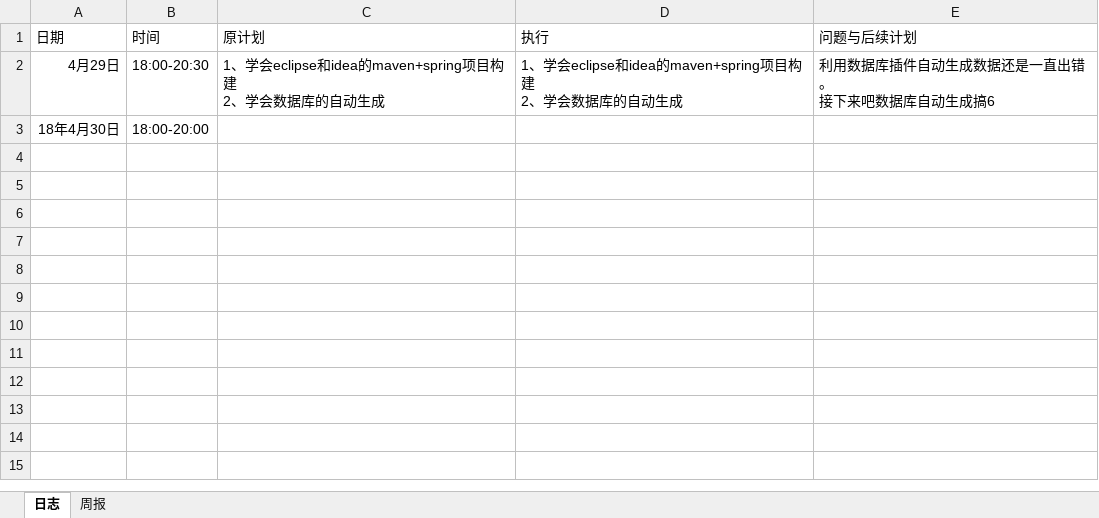
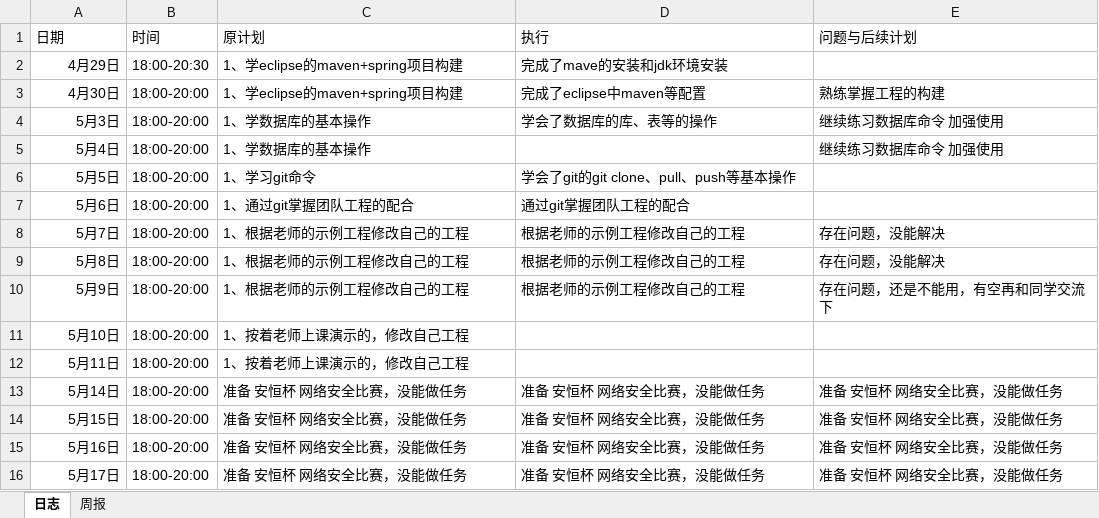
Before and after one commit to miss993/kkk, an Excel workbook: doc/log/log_201508030327_周同.xlsx, sheet 日志, drawn as a sheet; values as stored, in another font and other column widths than the file's, no borders; removed rows and columns are numbered as before the commit, all else as after; ↵ is a line break in a cell; the diff names each change by its address in the sheet, - before the commit and + after, or states it on an @@ line.

Commit message:
update zhoutong_log

```diff
--- a/doc/log/log_201508030327_周同.xlsx (sheet 日志)
+++ b/doc/log/log_201508030327_周同.xlsx (sheet 日志)
-C2 (原计划): 1、学会eclipse和idea的maven+spring项目构建 ↵ 2、学会数据库的自动生成
+C2 (原计划): 1、学eclipse的maven+spring项目构建
-D2 (执行): 1、学会eclipse和idea的maven+spring项目构建 ↵ 2、学会数据库的自动生成
+D2 (执行): 完成了mave的安装和jdk环境安装
-E2 (问题与后续计划): 利用数据库插件自动生成数据还是一直出错。 ↵ 接下来吧数据库自动生成搞6
+E2 (问题与后续计划): (empty)
-row 3: 18年4月30日 | 18:00-20:00
+row 3: 4月30日 | 18:00-20:00 | 1、学eclipse的maven+spring项目构建 | 完成了eclipse中maven等配置 | 熟练掌握工程的构建
+row 4: 5月3日 | 18:00-20:00 | 1、学数据库的基本操作 | 学会了数据库的库、表等的操作 | 继续练习数据库命令 加强使用
+row 5: 5月4日 | 18:00-20:00 | 1、学数据库的基本操作 |  | 继续练习数据库命令 加强使用
+row 6: 5月5日 | 18:00-20:00 | 1、学习git命令 | 学会了git的git clone、pull、push等基本操作
+row 7: 5月6日 | 18:00-20:00 | 1、通过git掌握团队工程的配合 | 通过git掌握团队工程的配合
+row 8: 5月7日 | 18:00-20:00 | 1、根据老师的示例工程修改自己的工程 | 根据老师的示例工程修改自己的工程 | 存在问题，没能解决
+row 9: 5月8日 | 18:00-20:00 | 1、根据老师的示例工程修改自己的工程 | 根据老师的示例工程修改自己的工程 | 存在问题，没能解决
+row 10: 5月9日 | 18:00-20:00 | 1、根据老师的示例工程修改自己的工程 | 根据老师的示例工程修改自己的工程 | 存在问题，还是不能用，有空再和同学交流下
+row 11: 5月10日 | 18:00-20:00 | 1、按着老师上课演示的，修改自己工程
+row 12: 5月11日 | 18:00-20:00 | 1、按着老师上课演示的，修改自己工程
+row 13: 5月14日 | 18:00-20:00 | 准备 安恒杯 网络安全比赛，没能做任务 | 准备 安恒杯 网络安全比赛，没能做任务 | 准备 安恒杯 网络安全比赛，没能做任务
+row 14: 5月15日 | 18:00-20:00 | 准备 安恒杯 网络安全比赛，没能做任务 | 准备 安恒杯 网络安全比赛，没能做任务 | 准备 安恒杯 网络安全比赛，没能做任务
+row 15: 5月16日 | 18:00-20:00 | 准备 安恒杯 网络安全比赛，没能做任务 | 准备 安恒杯 网络安全比赛，没能做任务 | 准备 安恒杯 网络安全比赛，没能做任务
+row 16: 5月17日 | 18:00-20:00 | 准备 安恒杯 网络安全比赛，没能做任务 | 准备 安恒杯 网络安全比赛，没能做任务 | 准备 安恒杯 网络安全比赛，没能做任务
```
